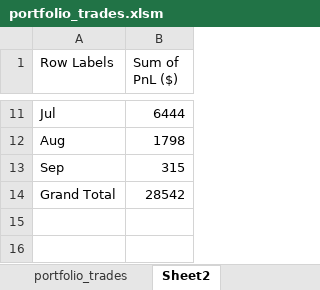
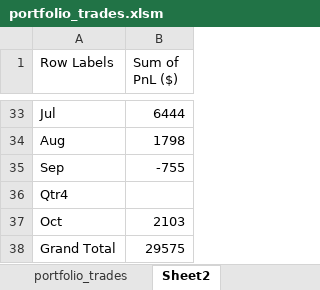
Before and after one commit to joy-bagchi/EtradeTradeReader, an Excel workbook: data/portfolio_trades.xlsm, sheet Sheet2, drawn as a sheet; only a part is shown, gaps mark what is left out; values as stored, in another font and other column widths than the file's, no borders; charts and pictures not drawn; addresses are those after the commit; the diff covers the shown part only; the diff names each change by its address in the sheet, - before the commit and + after, or states it on an @@ line.

```diff
--- a/data/portfolio_trades.xlsm (sheet Sheet2)
+++ b/data/portfolio_trades.xlsm (sheet Sheet2)
-B35 (Sum of PnL ($)): 315
+B35 (Sum of PnL ($)): -755
+row 36: Qtr4
+row 37: Oct | 2103
-B38 (Sum of PnL ($)): 28542
+B38 (Sum of PnL ($)): 29575
```
Also changed, not shown: 22 added rows and 2 edited cells elsewhere in this sheet, sheet portfolio_trades, formulas that keep their value, charts or pictures, 3 other files.
